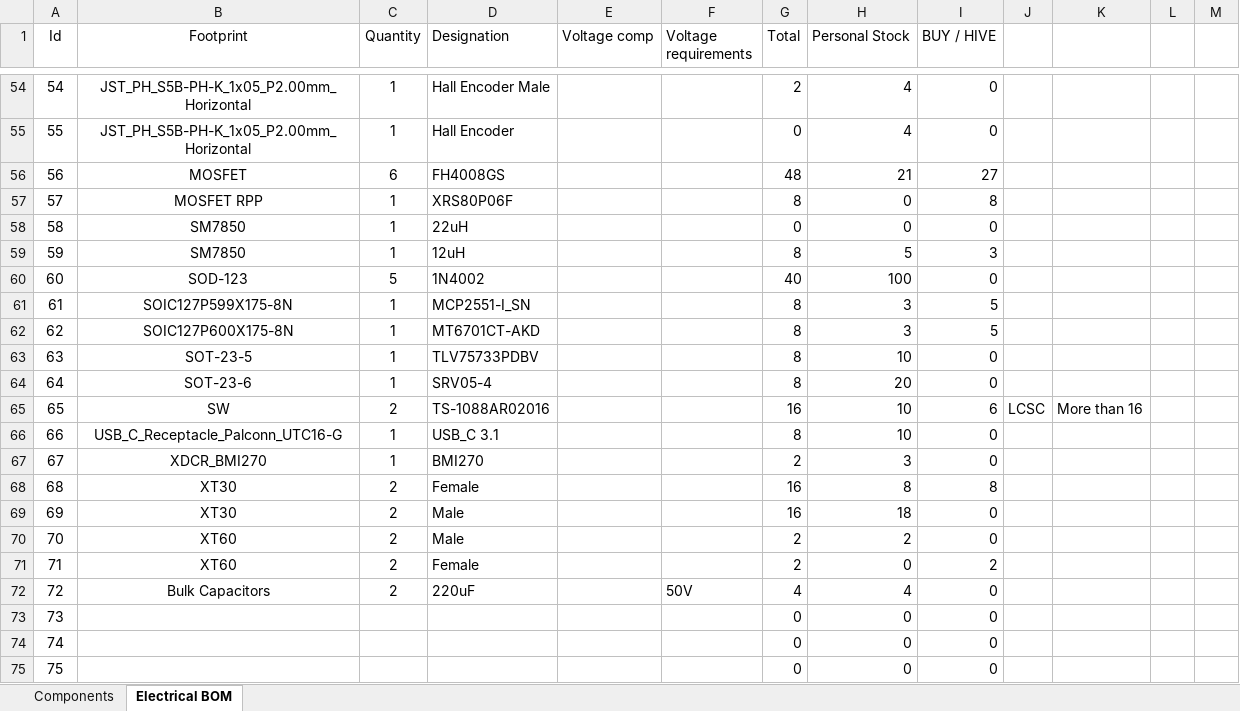
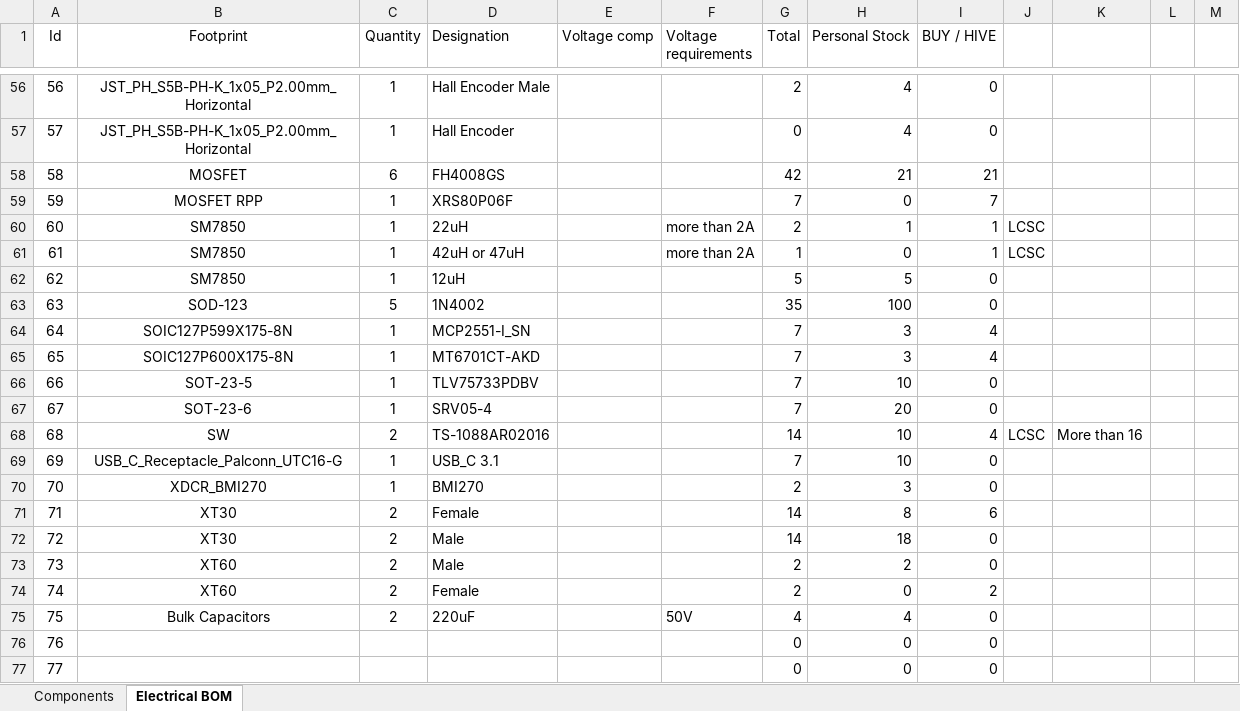
Before and after one commit to Angelpele/Integrated_FOC_BLDC_Actuator, an Excel workbook: Buying List + BOM V2.xlsx, sheet Electrical BOM, drawn as a sheet; only a part is shown, gaps mark what is left out; the shorter side is filled out with more unchanged rows; values as stored, in another font and other column widths than the file's, no borders; conditional formats and table styles not drawn; addresses are those after the commit; the diff covers the shown part only; the diff names each change by its address in the sheet, - before the commit and + after, or states it on an @@ line.

```diff
--- a/Buying List + BOM V2.xlsx (sheet Electrical BOM)
+++ b/Buying List + BOM V2.xlsx (sheet Electrical BOM)
@@ column A (Id) renumbered from row 26 down @@
-G58 (Total): 48
+G58 (Total): 42
-I58 (BUY / HIVE): 27
+I58 (BUY / HIVE): 21
-G59 (Total): 8
+G59 (Total): 7
-I59 (BUY / HIVE): 8
+I59 (BUY / HIVE): 7
+row 60: 60 | SM7850 | 1 | 22uH |  | more than 2A | 2 | 1 | 1 | LCSC
-D61 (Designation): 22uH
+D61 (Designation): 42uH or 47uH
-F61 (Voltage requirements): (empty)
+F61 (Voltage requirements): more than 2A
-G61 (Total): 0
+G61 (Total): 1
-I61 (BUY / HIVE): 0
+I61 (BUY / HIVE): 1
-J61: (empty)
+J61: LCSC
-G62 (Total): 8
+G62 (Total): 5
-I62 (BUY / HIVE): 3
+I62 (BUY / HIVE): 0
-G63 (Total): 40
+G63 (Total): 35
-G64:G67 (Total): 8
+G64:G67 (Total): 7
-I64:I65 (BUY / HIVE): 5
+I64:I65 (BUY / HIVE): 4
-G68 (Total): 16
+G68 (Total): 14
-I68 (BUY / HIVE): 6
+I68 (BUY / HIVE): 4
-G69 (Total): 8
+G69 (Total): 7
-G71:G72 (Total): 16
+G71:G72 (Total): 14
-I71 (BUY / HIVE): 8
+I71 (BUY / HIVE): 6
```
Also changed, not shown: 3 added rows, 1 removed row and 63 edited cells elsewhere in this sheet, Hardware/Buck Converter.xlsx, 21 other files.
